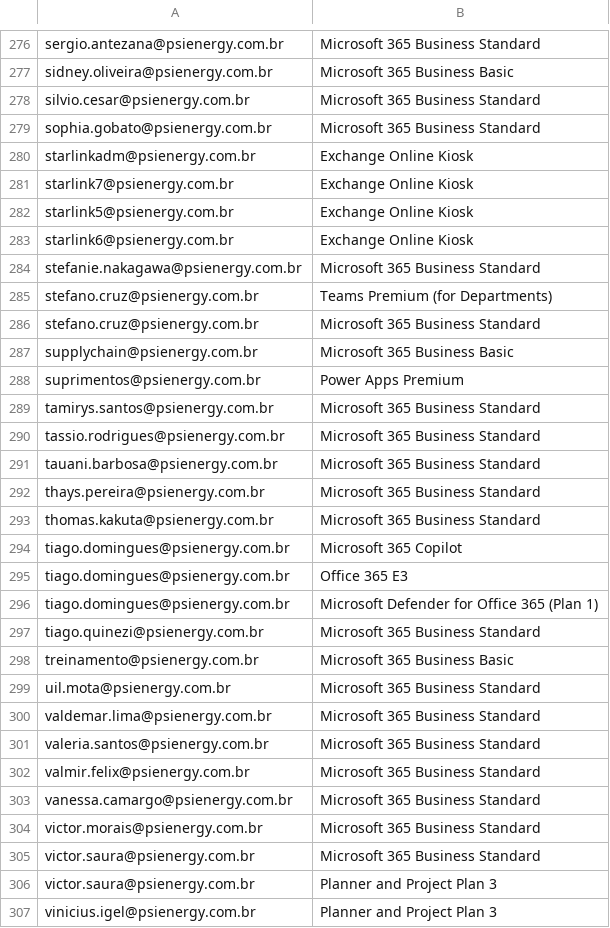
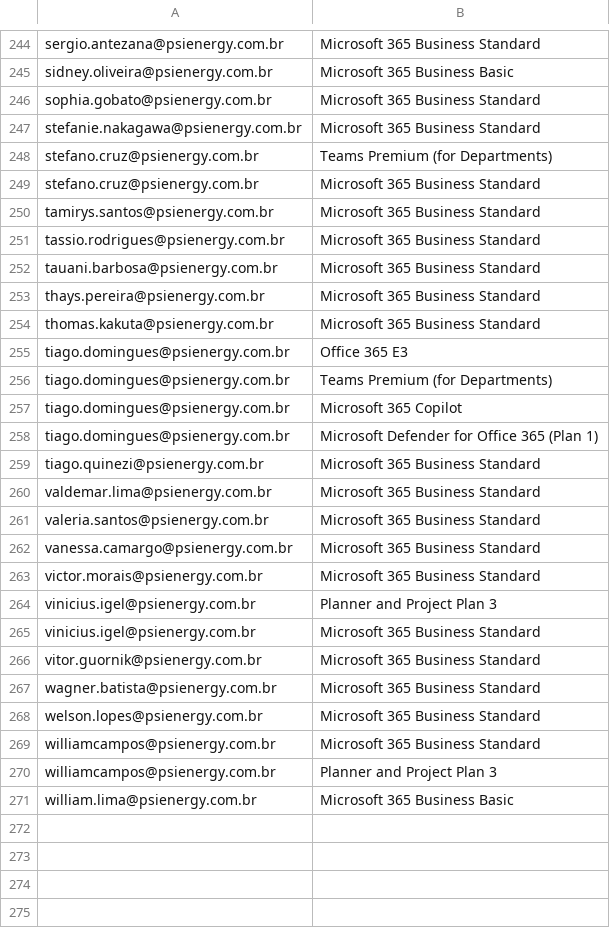
Before and after one commit to DevG0mes/IT_Governance, a CSV file: dados/Modelo_Importacao_Vínculos de Licenças.csv, drawn as a sheet; only a part is shown, gaps mark what is left out; the shorter side is filled out with more unchanged rows; the diff covers the shown part only.

```diff
--- a/dados/Modelo_Importacao_Vínculos de Licenças.csv
+++ b/dados/Modelo_Importacao_Vínculos de Licenças.csv
@@ -277,8 +245,3 @@ sergio.antezana@psienergy.com.br;Microsoft 365 Business Standard
 sidney.oliveira@psienergy.com.br;Microsoft 365 Business Basic
-silvio.cesar@psienergy.com.br;Microsoft 365 Business Standard
 sophia.gobato@psienergy.com.br;Microsoft 365 Business Standard
-starlinkadm@psienergy.com.br;Exchange Online Kiosk
-starlink7@psienergy.com.br;Exchange Online Kiosk
-starlink5@psienergy.com.br;Exchange Online Kiosk
-starlink6@psienergy.com.br;Exchange Online Kiosk
 stefanie.nakagawa@psienergy.com.br;Microsoft 365 Business Standard
@@ -286,4 +249,2 @@ stefano.cruz@psienergy.com.br;Teams Premium (for Departments)
 stefano.cruz@psienergy.com.br;Microsoft 365 Business Standard
-supplychain@psienergy.com.br;Microsoft 365 Business Basic
-suprimentos@psienergy.com.br;Power Apps Premium
 tamirys.santos@psienergy.com.br;Microsoft 365 Business Standard
@@ -293,15 +254,11 @@ thays.pereira@psienergy.com.br;Microsoft 365 Business Standard
 thomas.kakuta@psienergy.com.br;Microsoft 365 Business Standard
+tiago.domingues@psienergy.com.br;Office 365 E3
+tiago.domingues@psienergy.com.br;Teams Premium (for Departments)
 tiago.domingues@psienergy.com.br;Microsoft 365 Copilot
-tiago.domingues@psienergy.com.br;Office 365 E3
 tiago.domingues@psienergy.com.br;Microsoft Defender for Office 365 (Plan 1)
 tiago.quinezi@psienergy.com.br;Microsoft 365 Business Standard
-treinamento@psienergy.com.br;Microsoft 365 Business Basic
-uil.mota@psienergy.com.br;Microsoft 365 Business Standard
 valdemar.lima@psienergy.com.br;Microsoft 365 Business Standard
 valeria.santos@psienergy.com.br;Microsoft 365 Business Standard
-valmir.felix@psienergy.com.br;Microsoft 365 Business Standard
 vanessa.camargo@psienergy.com.br;Microsoft 365 Business Standard
 victor.morais@psienergy.com.br;Microsoft 365 Business Standard
-victor.saura@psienergy.com.br;Microsoft 365 Business Standard
-victor.saura@psienergy.com.br;Planner and Project Plan 3
 vinicius.igel@psienergy.com.br;Planner and Project Plan 3
```
Also changed, not shown: 5 added rows, 37 removed rows, 3 moved rows and 14 edited cells elsewhere in this file, dados/Modelo_Importacao_Colaboradores2.csv, dados/Modelo_Importacao_Licenças (Cadastro).csv, 17 other files.
